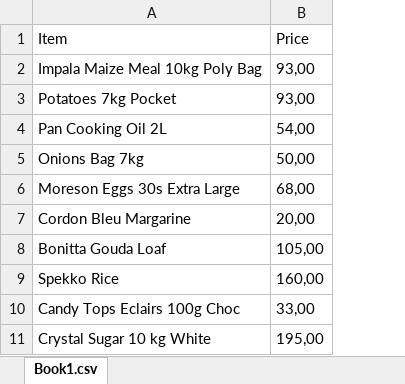
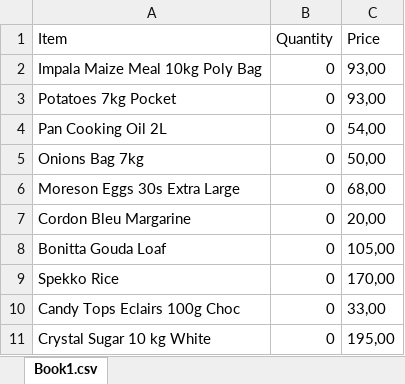
Before and after one commit to Philosophjolly24/Lissto, an Excel workbook: public/data.xlsx, sheet Book1.csv, drawn as a sheet; only a part is shown; values as stored, in another font and other column widths than the file's, no borders; addresses are those after the commit; the diff covers the shown part only; the diff names each change by its address in the sheet, - before the commit and + after, or states it on an @@ line.

Commit message:
Updated prices

```diff
--- a/public/data.xlsx (sheet Book1.csv)
+++ b/public/data.xlsx (sheet Book1.csv)
+column B (Quantity), rows 2-11: all 0
-C9 (Price): 160,00
+C9 (Price): 170,00
```
Also changed, not shown: 17 added rows and 10 removed rows elsewhere in this sheet, 1 other file.
